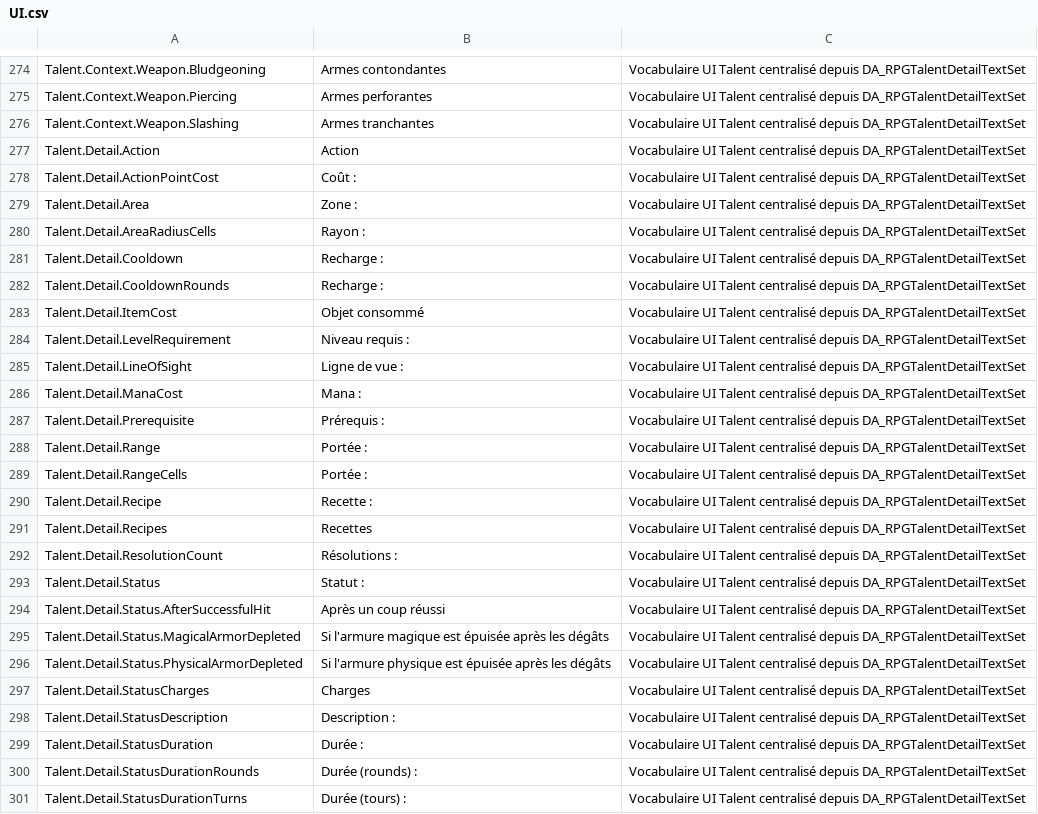
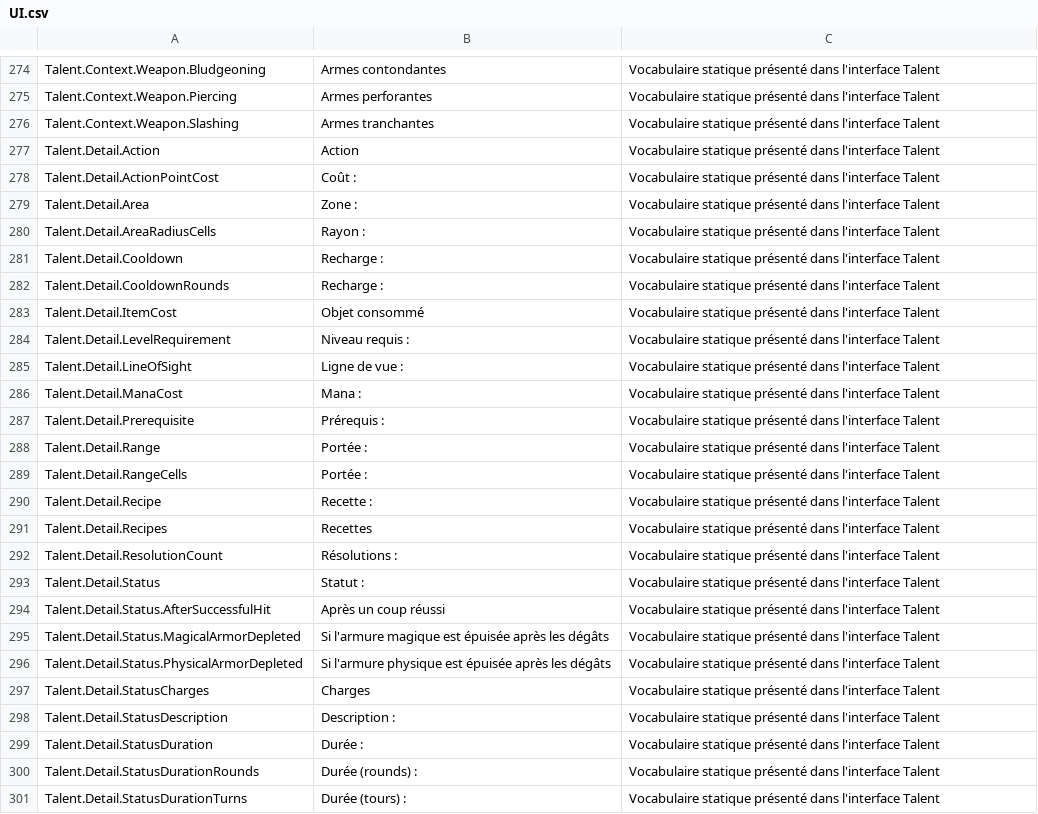
Before and after one commit to PhilippeMartin1964/GrimrockPrototype, a CSV file: Localization/Source/UI.csv, drawn as a sheet; only a part is shown, gaps mark what is left out; the diff covers the shown part only; the diff names each change by its address in the sheet, - before the commit and + after, or states it on an @@ line.

Commit message:
UI-TEXT-CENTRAL01.2D3 clean Talent legacy metadata

```diff
--- a/Localization/Source/UI.csv
+++ b/Localization/Source/UI.csv
-C274:C301: Vocabulaire UI Talent centralisé depuis DA_RPGTalentDetailTextSet
+C274:C301: Vocabulaire statique présenté dans l'interface Talent
```
Also changed, not shown: 134 edited cells elsewhere in this file, 3 other files.
